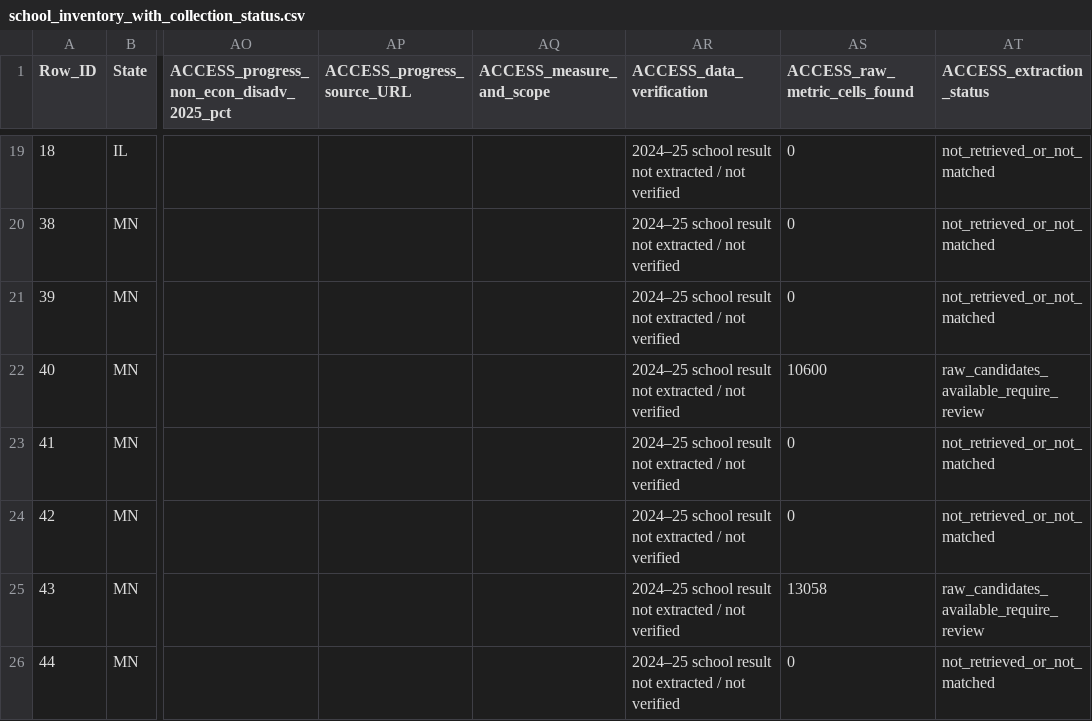
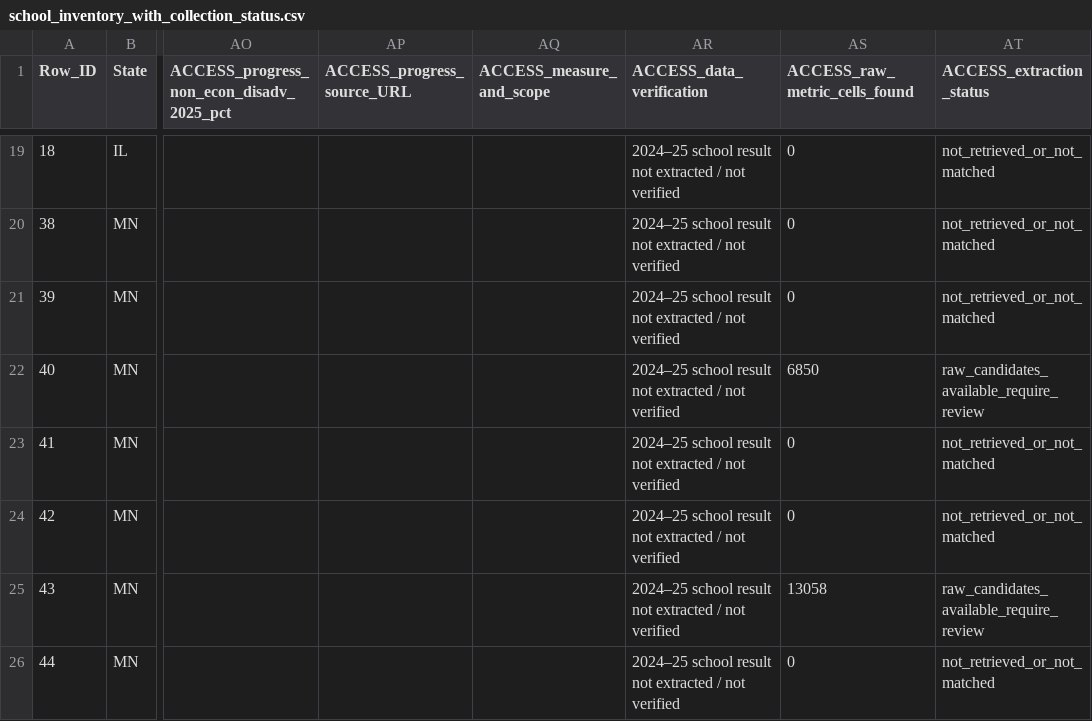
Before and after one commit to bklawrence/DL-Research, a CSV file: results/latest/school_inventory_with_collection_status.csv, drawn as a sheet; only a part is shown, gaps mark what is left out; the diff names each change by its address in the sheet, - before the commit and + after, or states it on an @@ line.

```diff
--- a/results/latest/school_inventory_with_collection_status.csv
+++ b/results/latest/school_inventory_with_collection_status.csv
-AS22 (ACCESS_raw_metric_cells_found): 10600
+AS22 (ACCESS_raw_metric_cells_found): 6850
```
Also changed, not shown: 5 other files.
